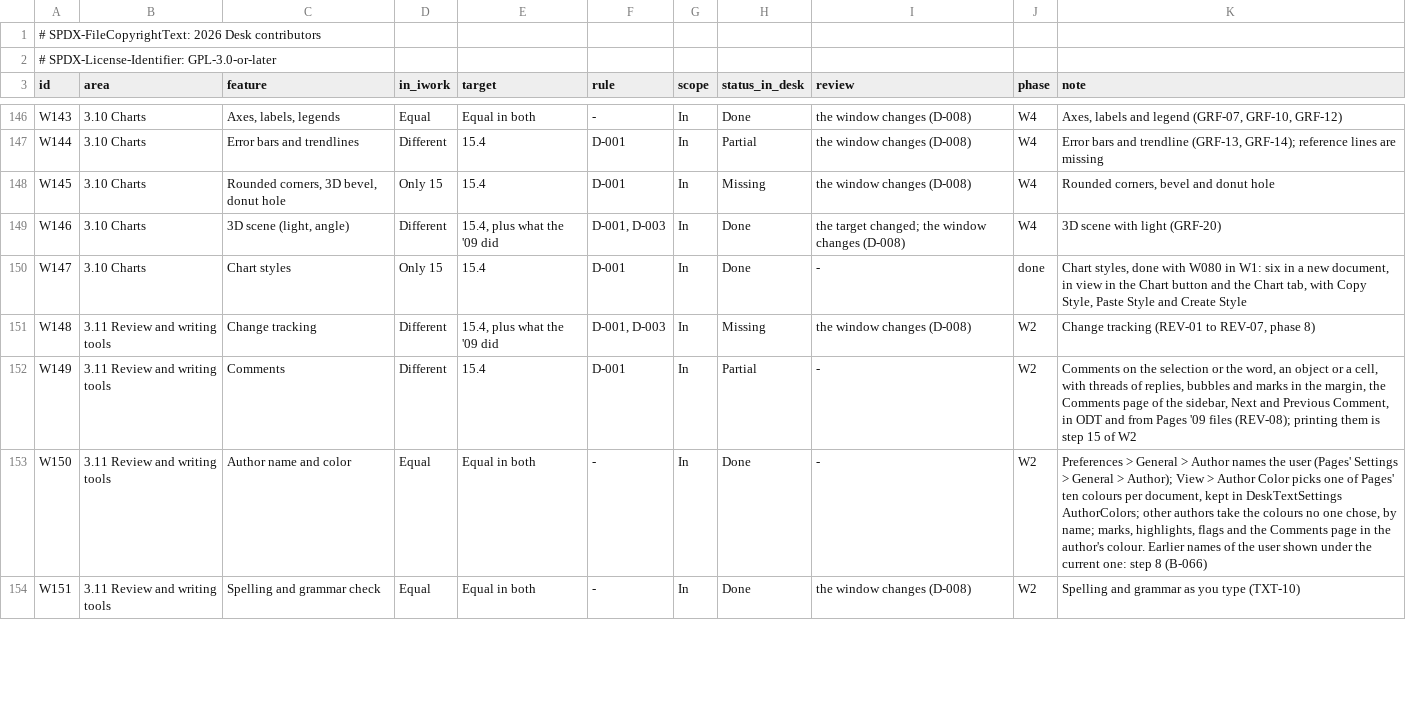
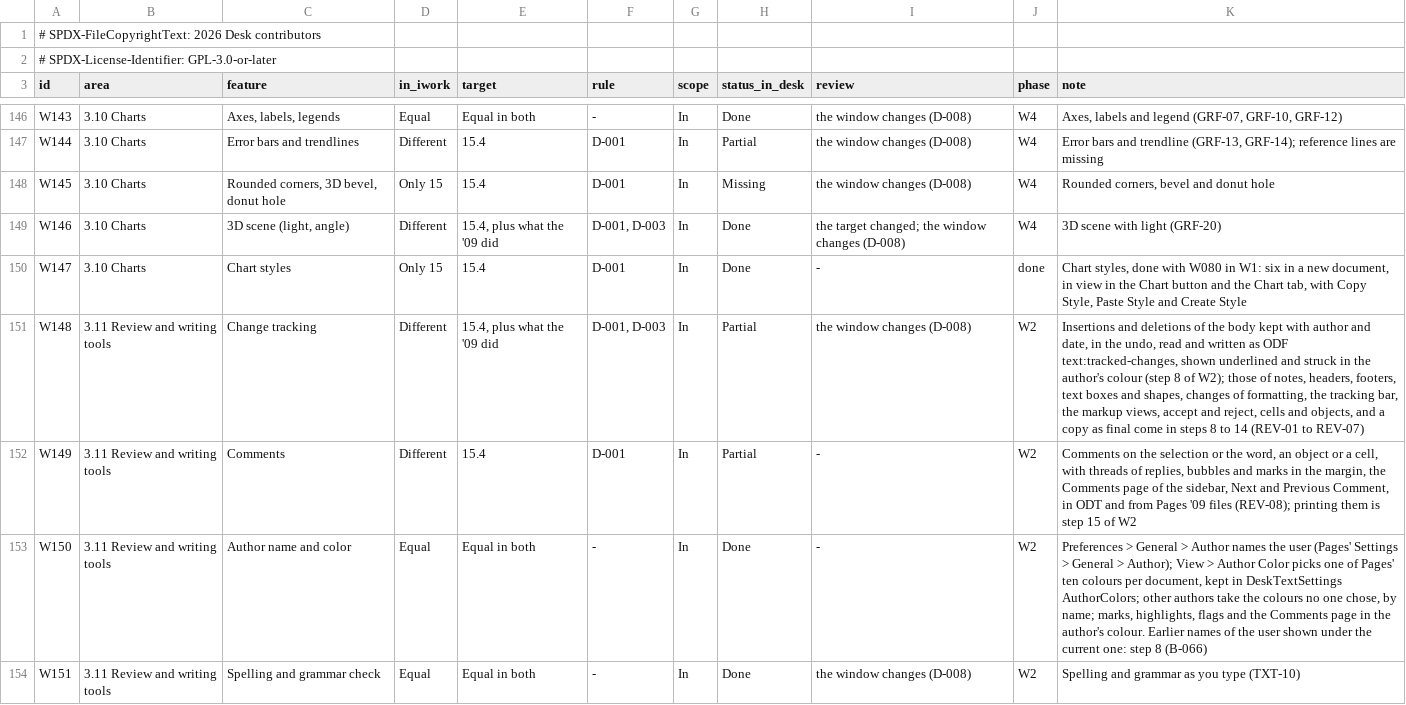
Before and after one commit to brahm/desk, a TSV file: corpus/inventory/writer.tsv, drawn as a sheet; only a part is shown, gaps mark what is left out.

```diff
--- a/corpus/inventory/writer.tsv
+++ b/corpus/inventory/writer.tsv
@@ -150,3 +150,3 @@ W146	3.10 Charts	3D scene (light, angle)	Different	15.4, plus what the '09 did	D
 W147	3.10 Charts	Chart styles	Only 15	15.4	D-001	In	Done	-	done	Chart styles, done with W080 in W1: six in a new document, in view in the Chart button and the Chart tab, with Copy Style, Paste Style and Create Style
-W148	3.11 Review and writing tools	Change tracking	Different	15.4, plus what the '09 did	D-001, D-003	In	Missing	the window changes (D-008)	W2	Change tracking (REV-01 to REV-07, phase 8)
+W148	3.11 Review and writing tools	Change tracking	Different	15.4, plus what the '09 did	D-001, D-003	In	Partial	the window changes (D-008)	W2	Insertions and deletions of the body kept with author and date, in the undo, read and written as ODF text:tracked-changes, shown underlined and struck in the author's colour (step 8 of W2); those of notes, headers, footers, text boxes and shapes, changes of formatting, the tracking bar, the markup views, accept and reject, cells and objects, and a copy as final come in steps 8 to 14 (REV-01 to REV-07)
 W149	3.11 Review and writing tools	Comments	Different	15.4	D-001	In	Partial	-	W2	Comments on the selection or the word, an object or a cell, with threads of replies, bubbles and marks in the margin, the Comments page of the sidebar, Next and Previous Comment, in ODT and from Pages '09 files (REV-08); printing them is step 15 of W2
```
Also changed, not shown: docs/dashboard/changes.tsv, docs/dashboard/history.tsv, 30 other files.
